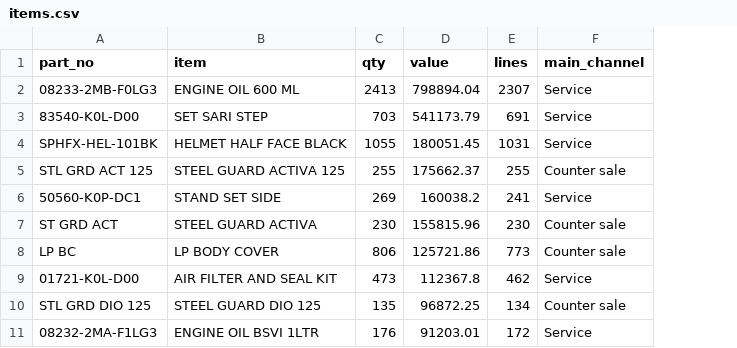
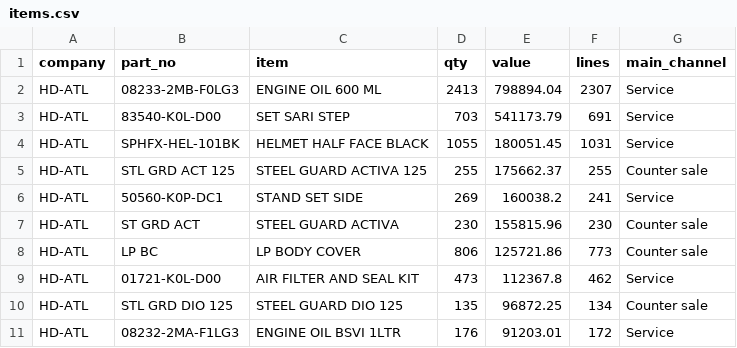
Before and after one commit to techbpropms/DASHBOARD--MARIKAR-GROUP, a CSV file: data/items.csv, drawn as a sheet; only a part is shown; the diff names each change by its address in the sheet, - before the commit and + after, or states it on an @@ line.

```diff
--- a/data/items.csv
+++ b/data/items.csv
+column A (company), rows 2-11: all HD-ATL
```
Also changed, not shown: data/daily.csv, data/heads.csv, 20 other files.
